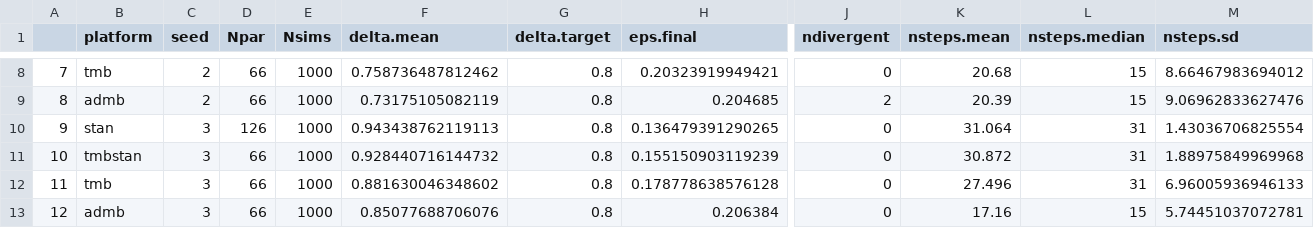
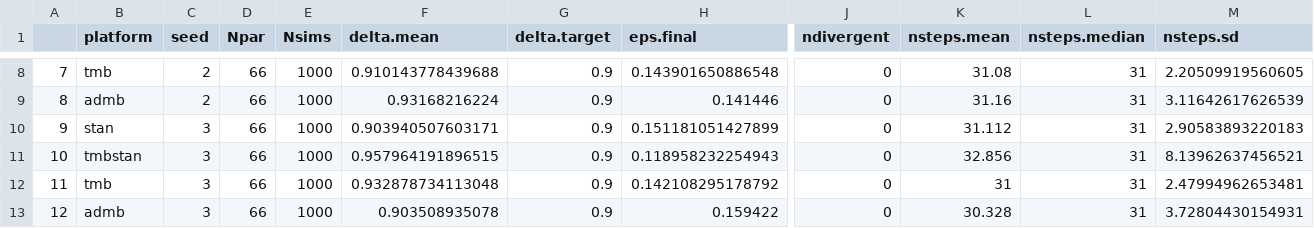
Before and after one commit to colemonnahan/hmc_tests, a CSV file: results/growth_adapt_empirical.csv, drawn as a sheet; only a part is shown, gaps mark what is left out; the diff covers the shown part only; the diff names each change by its address in the sheet, - before the commit and + after, or states it on an @@ line.

```diff
--- a/results/growth_adapt_empirical.csv
+++ b/results/growth_adapt_empirical.csv
-F8 (delta.mean): 0.758736487812462
+F8 (delta.mean): 0.910143778439688
-G8:G13 (delta.target): 0.8
+G8:G13 (delta.target): 0.9
-H8 (eps.final): 0.20323919949421
+H8 (eps.final): 0.143901650886548
-K8 (nsteps.mean): 20.68
+K8 (nsteps.mean): 31.08
-L8:L9 (nsteps.median): 15
+L8:L9 (nsteps.median): 31
-M8 (nsteps.sd): 8.66467983694012
+M8 (nsteps.sd): 2.20509919560605
-F9 (delta.mean): 0.73175105082119
+F9 (delta.mean): 0.93168216224
-H9 (eps.final): 0.204685
+H9 (eps.final): 0.141446
-J9 (ndivergent): 2
+J9 (ndivergent): 0
-K9 (nsteps.mean): 20.39
+K9 (nsteps.mean): 31.16
-M9 (nsteps.sd): 9.06962833627476
+M9 (nsteps.sd): 3.11642617626539
-D10 (Npar): 126
+D10 (Npar): 66
-F10 (delta.mean): 0.943438762119113
+F10 (delta.mean): 0.903940507603171
-H10 (eps.final): 0.136479391290265
+H10 (eps.final): 0.151181051427899
-K10 (nsteps.mean): 31.064
+K10 (nsteps.mean): 31.112
-M10 (nsteps.sd): 1.43036706825554
+M10 (nsteps.sd): 2.90583893220183
-F11 (delta.mean): 0.928440716144732
+F11 (delta.mean): 0.957964191896515
-H11 (eps.final): 0.155150903119239
+H11 (eps.final): 0.118958232254943
-K11 (nsteps.mean): 30.872
+K11 (nsteps.mean): 32.856
-M11 (nsteps.sd): 1.88975849969968
+M11 (nsteps.sd): 8.13962637456521
-F12 (delta.mean): 0.881630046348602
+F12 (delta.mean): 0.932878734113048
-H12 (eps.final): 0.178778638576128
+H12 (eps.final): 0.142108295178792
-K12 (nsteps.mean): 27.496
+K12 (nsteps.mean): 31
-M12 (nsteps.sd): 6.96005936946133
+M12 (nsteps.sd): 2.47994962653481
-F13 (delta.mean): 0.85077688706076
+F13 (delta.mean): 0.903508935078
-H13 (eps.final): 0.206384
+H13 (eps.final): 0.159422
-K13 (nsteps.mean): 17.16
+K13 (nsteps.mean): 30.328
-L13 (nsteps.median): 15
+L13 (nsteps.median): 31
-M13 (nsteps.sd): 5.74451037072781
+M13 (nsteps.sd): 3.72804430154931
```
Also changed, not shown: 57 edited cells elsewhere in this file, results/growth_perf_empirical.csv, 8 other files.
